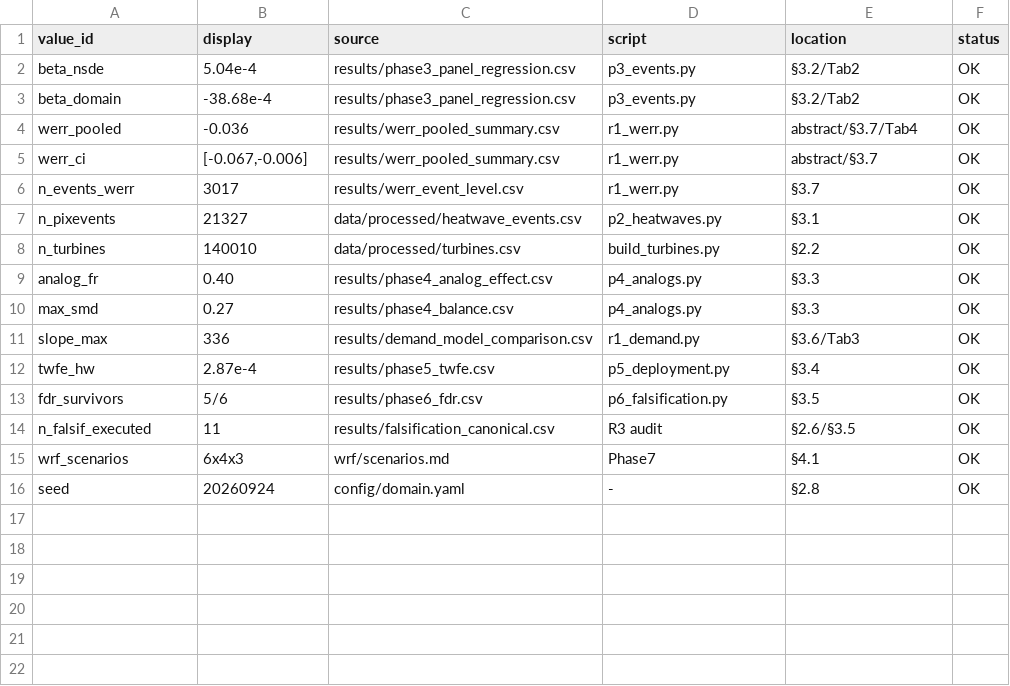
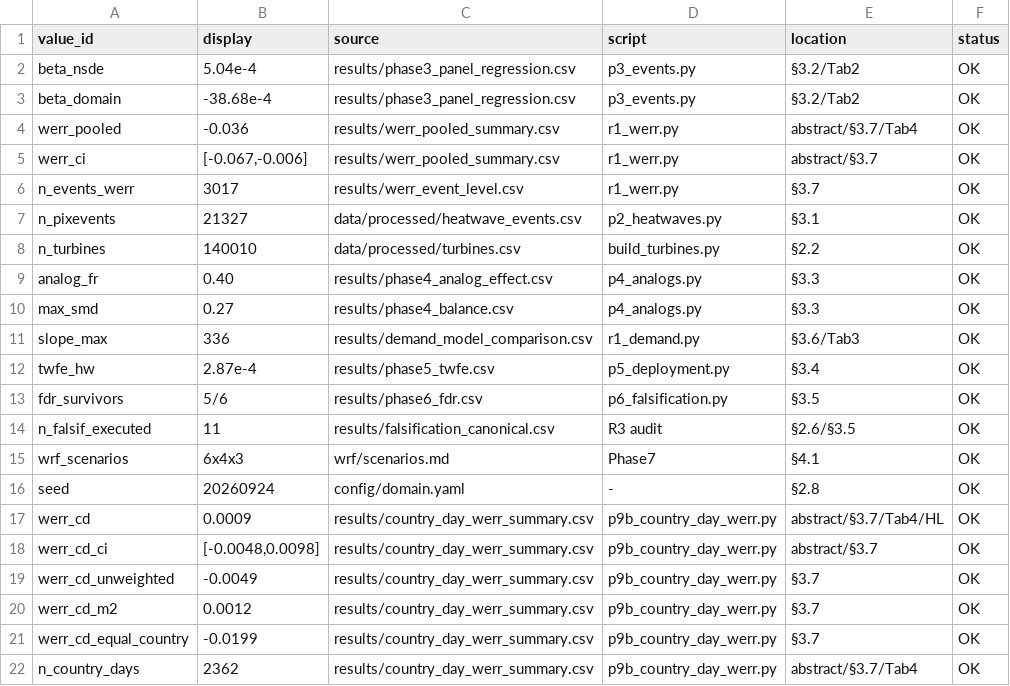
Before and after one commit to bougtoir/ecm-wind-heatwave, a CSV file: results/manuscript_values.csv, drawn as a sheet.

```diff
--- a/results/manuscript_values.csv
+++ b/results/manuscript_values.csv
@@ -16 +16,7 @@ wrf_scenarios,6x4x3,wrf/scenarios.md,Phase7,§4.1,OK
 seed,20260924,config/domain.yaml,-,§2.8,OK
+werr_cd,0.0009,results/country_day_werr_summary.csv,p9b_country_day_werr.py,abstract/§3.7/Tab4/HL,OK
+werr_cd_ci,"[-0.0048,0.0098]",results/country_day_werr_summary.csv,p9b_country_day_werr.py,abstract/§3.7,OK
+werr_cd_unweighted,-0.0049,results/country_day_werr_summary.csv,p9b_country_day_werr.py,§3.7,OK
+werr_cd_m2,0.0012,results/country_day_werr_summary.csv,p9b_country_day_werr.py,§3.7,OK
+werr_cd_equal_country,-0.0199,results/country_day_werr_summary.csv,p9b_country_day_werr.py,§3.7,OK
+n_country_days,2362,results/country_day_werr_summary.csv,p9b_country_day_werr.py,abstract/§3.7/Tab4,OK
```
Also changed, not shown: 26 other files.
